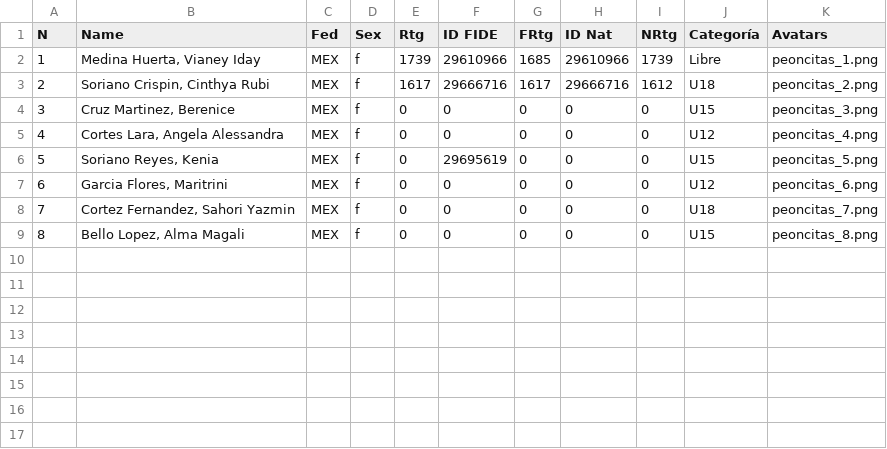
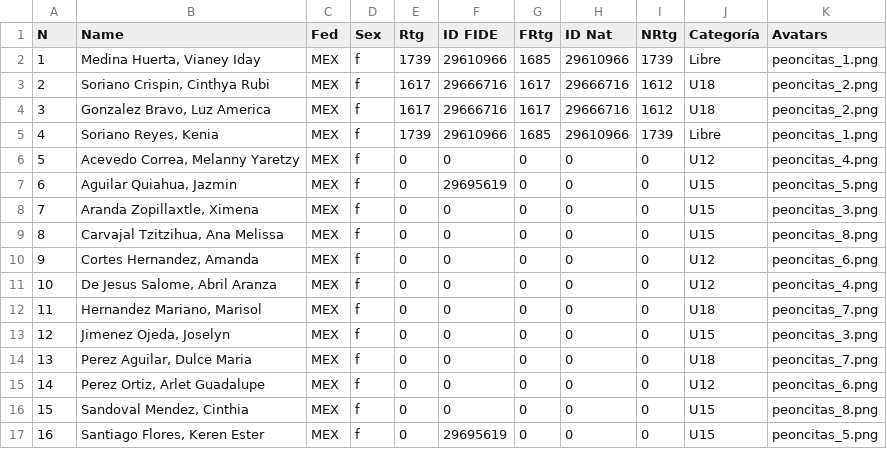
Before and after one commit to jc-altgr-dev/AjedrezNomada, a CSV file: tournament/pinkchess3_beta2/players/Players.csv, drawn as a sheet; addresses are those after the commit; the diff names each change by its address in the sheet, - before the commit and + after, or states it on an @@ line.

Commit message:
Pink Tournament Beta2_Clasificacion Final_3

```diff
--- a/tournament/pinkchess3_beta2/players/Players.csv
+++ b/tournament/pinkchess3_beta2/players/Players.csv
+row 4: 3 | Gonzalez Bravo, Luz America | MEX | f | 1617 | 29666716 | 1617 | 29666716 | 1612 | U18 | peoncitas_2.png
+row 5: 4 | Soriano Reyes, Kenia | MEX | f | 1739 | 29610966 | 1685 | 29610966 | 1739 | Libre | peoncitas_1.png
+row 6: 5 | Acevedo Correa, Melanny Yaretzy | MEX | f | 0 | 0 | 0 | 0 | 0 | U12 | peoncitas_4.png
+row 7: 6 | Aguilar Quiahua, Jazmin | MEX | f | 0 | 29695619 | 0 | 0 | 0 | U15 | peoncitas_5.png
@@ column A (N) renumbered between rows 8 and 16 @@
-B8 (Name): Cruz Martinez, Berenice
+B8 (Name): Aranda Zopillaxtle, Ximena
+row 9: 8 | Carvajal Tzitzihua, Ana Melissa | MEX | f | 0 | 0 | 0 | 0 | 0 | U15 | peoncitas_8.png
+row 10: 9 | Cortes Hernandez, Amanda | MEX | f | 0 | 0 | 0 | 0 | 0 | U12 | peoncitas_6.png
-B11 (Name): Cortes Lara, Angela Alessandra
+B11 (Name): De Jesus Salome, Abril Aranza
-B12 (Name): Soriano Reyes, Kenia
+B12 (Name): Hernandez Mariano, Marisol
-F12 (ID FIDE): 29695619
+F12 (ID FIDE): 0
-J12 (Categoría): U15
+J12 (Categoría): U18
-K12 (Avatars): peoncitas_5.png
+K12 (Avatars): peoncitas_7.png
-B13 (Name): Garcia Flores, Maritrini
+B13 (Name): Jimenez Ojeda, Joselyn
-J13 (Categoría): U12
+J13 (Categoría): U15
-K13 (Avatars): peoncitas_6.png
+K13 (Avatars): peoncitas_3.png
-B14 (Name): Cortez Fernandez, Sahori Yazmin
+B14 (Name): Perez Aguilar, Dulce Maria
+row 15: 14 | Perez Ortiz, Arlet Guadalupe | MEX | f | 0 | 0 | 0 | 0 | 0 | U12 | peoncitas_6.png
-B16 (Name): Bello Lopez, Alma Magali
+B16 (Name): Sandoval Mendez, Cinthia
+row 17: 16 | Santiago Flores, Keren Ester | MEX | f | 0 | 29695619 | 0 | 0 | 0 | U15 | peoncitas_5.png
```
Also changed, not shown: 4 other files.
